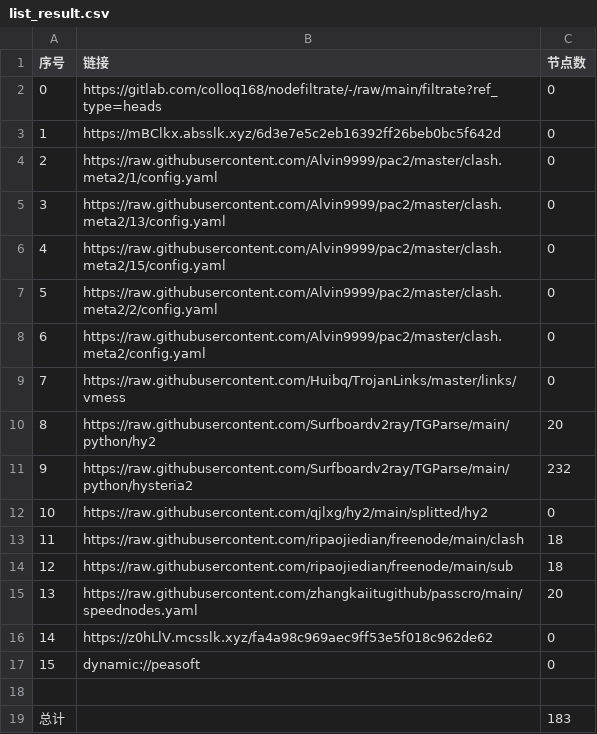
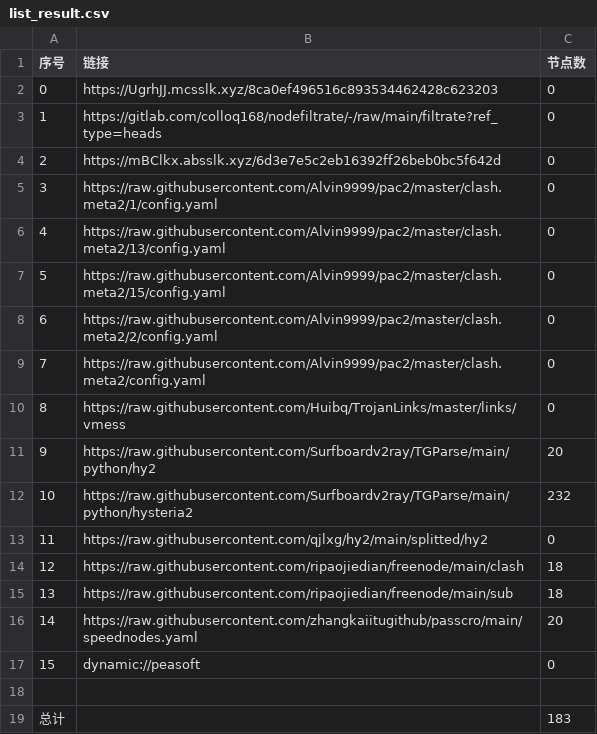
Before and after one commit to x-isd/AutoMergePublicNodes, a CSV file: list_result.csv, drawn as a sheet; removed rows and columns are numbered as before the commit, all else as after; the diff names each change by its address in the sheet, - before the commit and + after, or states it on an @@ line.

```diff
--- a/list_result.csv
+++ b/list_result.csv
+row 2: 0 | https://UgrhJJ.mcsslk.xyz/8ca0ef496516c893534462428c623203 | 0
@@ column A (序号) renumbered between rows 3 and 16 @@
-row 16: 14 | https://z0hLlV.mcsslk.xyz/fa4a98c969aec9ff53e5f018c962de62 | 0
```
Also changed, not shown: 20 other files.
